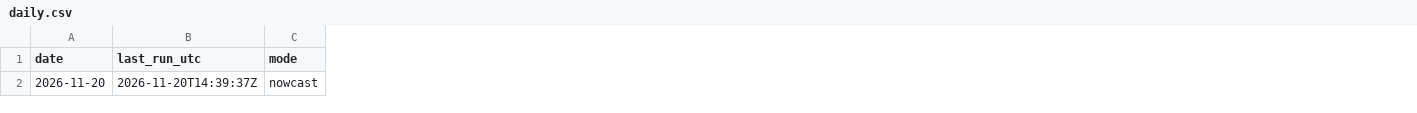
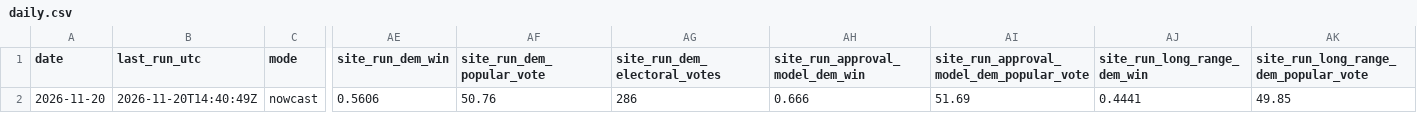
Before and after one commit to KA82205/tipping-point, a CSV file: pipeline/log/daily.csv, drawn as a sheet; only a part is shown, gaps mark what is left out; the diff names each change by its address in the sheet, - before the commit and + after, or states it on an @@ line.

```diff
--- a/pipeline/log/daily.csv
+++ b/pipeline/log/daily.csv
+column AE (site_run_dem_win), row 2: 0.5606
+column AF (site_run_dem_popular_vote), row 2: 50.76
+column AG (site_run_dem_electoral_votes), row 2: 286
+column AH (site_run_approval_model_dem_win), row 2: 0.666
+column AI, rows 1-2: site_run_approval_model_dem_popular_vote | 51.69
+column AJ (site_run_long_range_dem_win), row 2: 0.4441
+column AK, rows 1-2: site_run_long_range_dem_popular_vote | 49.85
-B2 (last_run_utc): 2026-11-20T14:39:37Z
+B2 (last_run_utc): 2026-11-20T14:40:49Z
```
Also changed, not shown: pipeline/log/states.csv, 4 other files.
